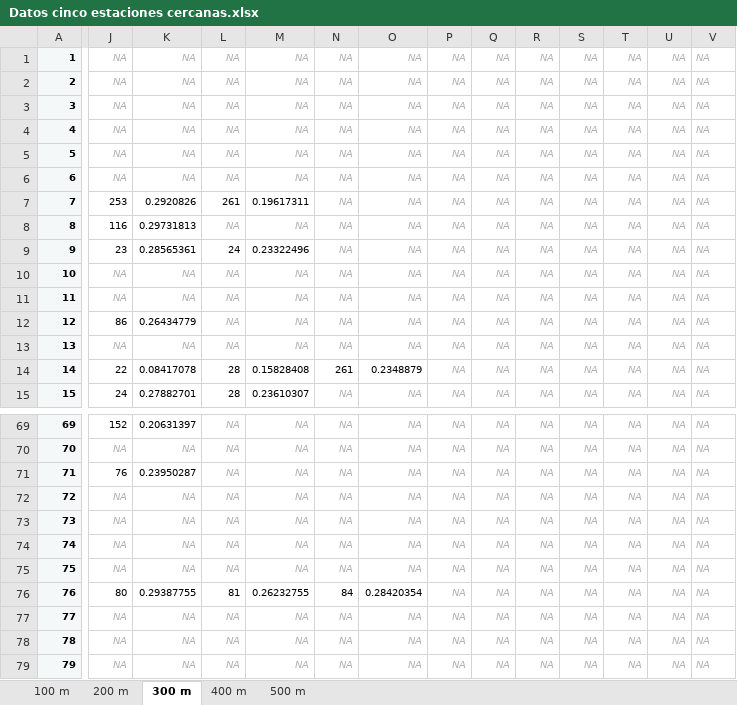
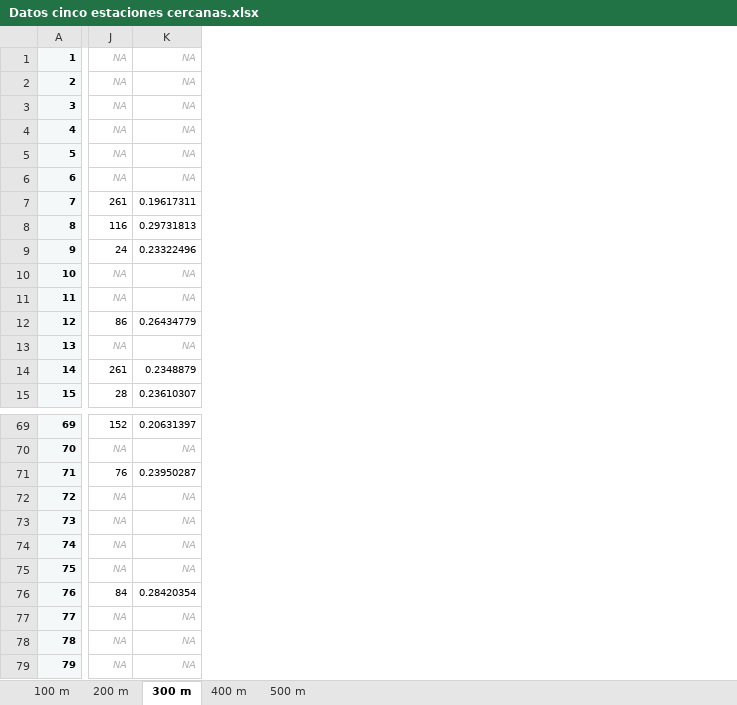
Before and after one commit to AlvaroCasillas/Lab_Logistica, an Excel workbook: Archivos de excel/Datos cinco estaciones cercanas.xlsx, sheet 300 m, drawn as a sheet; only a part is shown, gaps mark what is left out; values as stored, in another font and other column widths than the file's, no borders; the diff covers the shown part only; the diff names each change by its address in the sheet, - before the commit and + after, or states it on an @@ line.

```diff
--- a/Archivos de excel/Datos cinco estaciones cercanas.xlsx (sheet 300 m)
+++ b/Archivos de excel/Datos cinco estaciones cercanas.xlsx (sheet 300 m)
-column L, rows 1-15: NA | NA | NA | NA | NA | NA | 261 | NA | 24 | NA | NA | NA | NA | 28 | 28; rows 69-79: NA | NA | NA | NA | NA | NA | NA | 81 | NA | NA | NA
-column M, rows 1-15: NA | NA | NA | NA | NA | NA | 0.19617311 | NA | 0.23322496 | NA | NA | NA | NA | 0.15828408 | 0.23610307; rows 69-79: NA | NA | NA | NA | NA | NA | NA | 0.26232755 | NA | NA | NA
-column N, rows 1-15: NA | NA | NA | NA | NA | NA | NA | NA | NA | NA | NA | NA | NA | 261 | NA; rows 69-79: NA | NA | NA | NA | NA | NA | NA | 84 | NA | NA | NA
-column O, rows 1-15: NA | NA | NA | NA | NA | NA | NA | NA | NA | NA | NA | NA | NA | 0.2348879 | NA; rows 69-79: NA | NA | NA | NA | NA | NA | NA | 0.28420354 | NA | NA | NA
-column P, rows 1-15: all NA; rows 69-79: all NA
-column Q, rows 1-15: all NA; rows 69-79: all NA
-column R, rows 1-15: all NA; rows 69-79: all NA
-column S, rows 1-15: all NA; rows 69-79: all NA
-column T, rows 1-15: all NA; rows 69-79: all NA
-column U, rows 1-15: all NA; rows 69-79: all NA
-column V, rows 1-15: all NA; rows 69-79: all NA
-J7: 253
+J7: 261
-K7: 0.2920826
+K7: 0.19617311
-J9: 23
+J9: 24
-K9: 0.28565361
+K9: 0.23322496
-J14: 22
+J14: 261
-K14: 0.08417078
+K14: 0.2348879
-J15: 24
+J15: 28
-K15: 0.27882701
+K15: 0.23610307
-J76: 80
+J76: 84
-K76: 0.29387755
+K76: 0.28420354
```
Also changed, not shown: 1 removed column and 236 edited cells elsewhere in this sheet, sheet 400 m, sheet 200 m.
